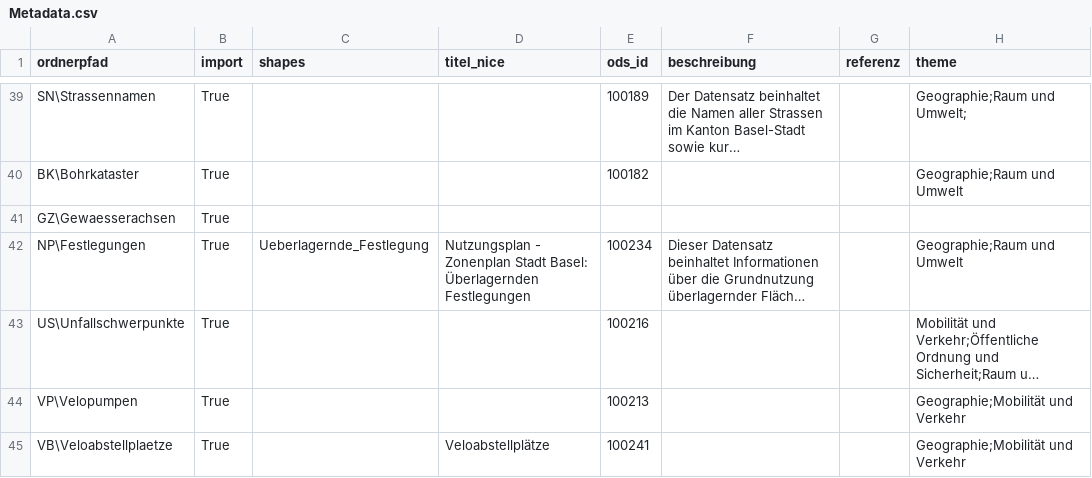
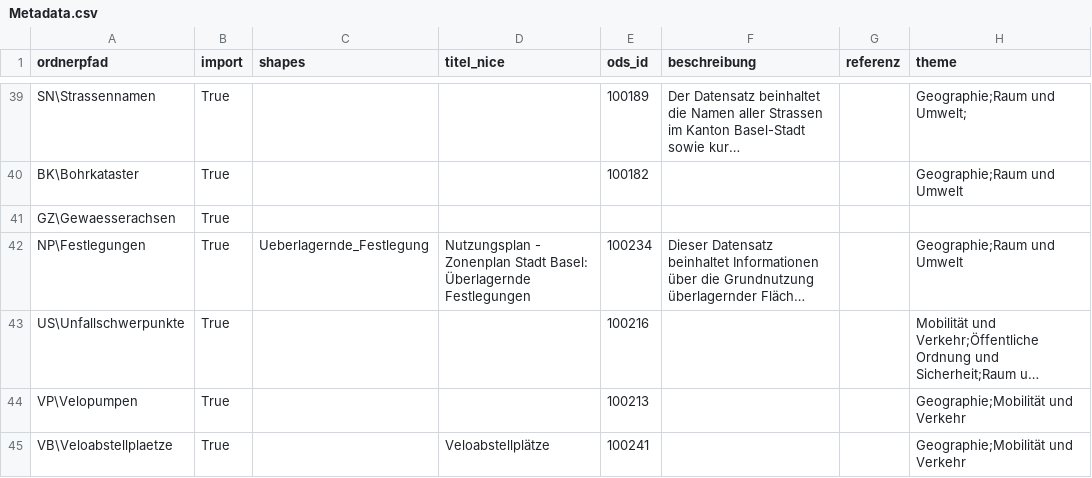
Before and after one commit to opendatabs/data-processing, a CSV file: gva_geodatenshop/Metadata.csv, drawn as a sheet; only a part is shown, gaps mark what is left out; long unchanged cells end in …; the diff names each change by its address in the sheet, - before the commit and + after, or states it on an @@ line.

Commit message:
Fix typo

```diff
--- a/gva_geodatenshop/Metadata.csv
+++ b/gva_geodatenshop/Metadata.csv
-D42 (titel_nice): …Stadt Basel: Überlagernden Festlegungen
+D42 (titel_nice): …Stadt Basel: Überlagernde Festlegungen
```
